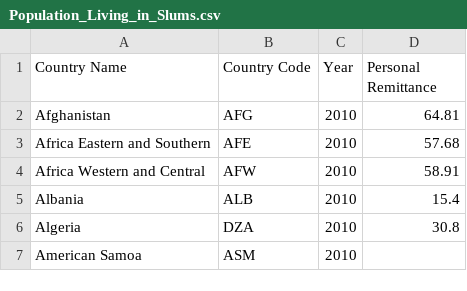
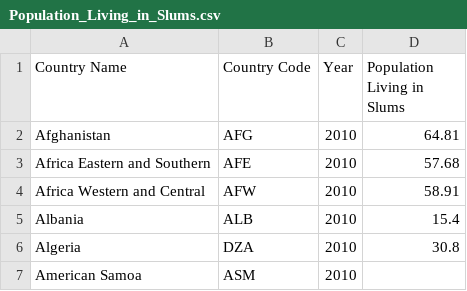
Before and after one commit to vihaveman/Breaking_Barriers, a CSV file: Violetta_to_Clean/Cleaned_Data/Population_Living_in_Slums.csv, drawn as a sheet; only a part is shown.

Commit message:
Update Population_Living_in_Slums.csv

```diff
--- a/Violetta_to_Clean/Cleaned_Data/Population_Living_in_Slums.csv
+++ b/Violetta_to_Clean/Cleaned_Data/Population_Living_in_Slums.csv
@@ -1,2 +1,2 @@
-Country Name,Country Code,Year,Personal Remittance
+Country Name,Country Code,Year,Population Living in Slums
 Afghanistan,AFG,2010,64.81
```
